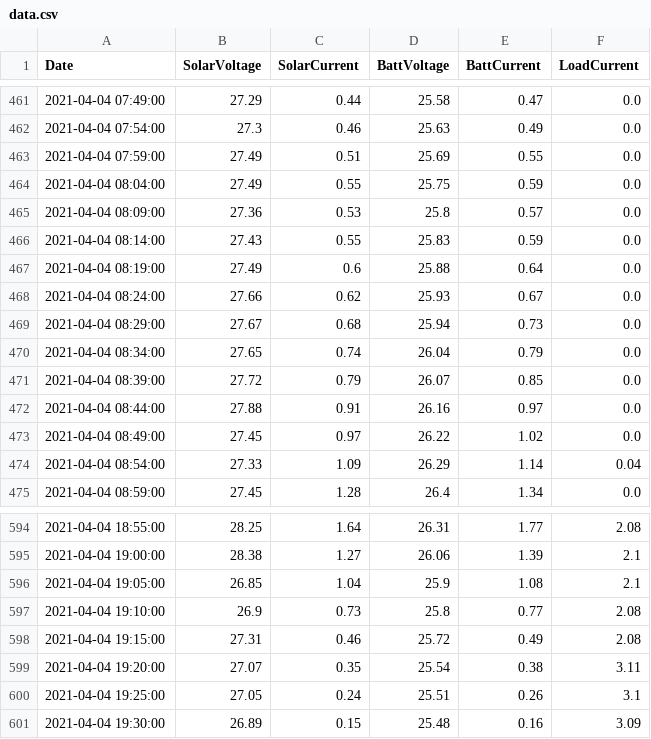
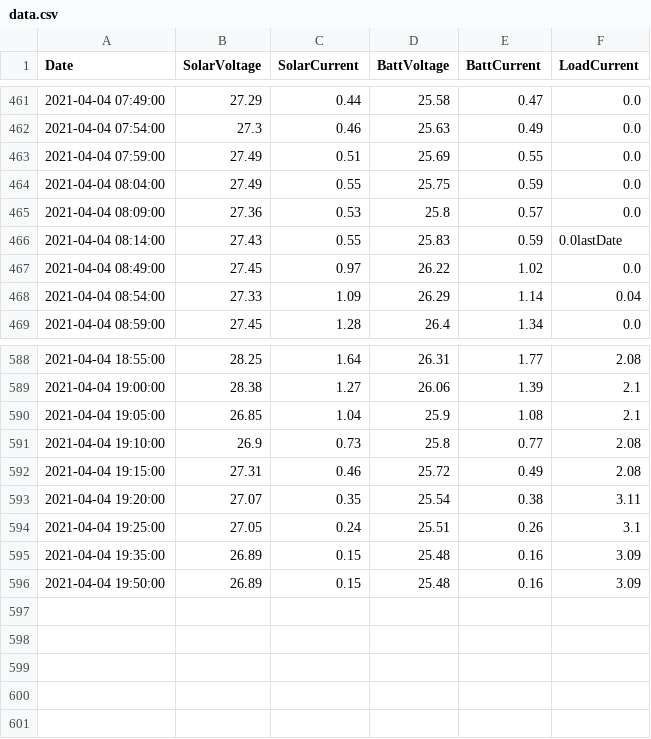
Before and after one commit to HannHank/SolarWeb, a CSV file: data.csv, drawn as a sheet; only a part is shown, gaps mark what is left out.

```diff
--- a/data.csv
+++ b/data.csv
@@ -465,9 +465,3 @@ Date,SolarVoltage,SolarCurrent,BattVoltage,BattCurrent,LoadCurrent
 2021-04-04 08:09:00,27.36,0.53,25.8,0.57,0.0
-2021-04-04 08:14:00,27.43,0.55,25.83,0.59,0.0
-2021-04-04 08:19:00,27.49,0.6,25.88,0.64,0.0
-2021-04-04 08:24:00,27.66,0.62,25.93,0.67,0.0
-2021-04-04 08:29:00,27.67,0.68,25.94,0.73,0.0
-2021-04-04 08:34:00,27.65,0.74,26.04,0.79,0.0
-2021-04-04 08:39:00,27.72,0.79,26.07,0.85,0.0
-2021-04-04 08:44:00,27.88,0.91,26.16,0.97,0.0
+2021-04-04 08:14:00,27.43,0.55,25.83,0.59,0.0lastDate
 2021-04-04 08:49:00,27.45,0.97,26.22,1.02,0.0
@@ -600,2 +594,3 @@ Date,SolarVoltage,SolarCurrent,BattVoltage,BattCurrent,LoadCurrent
 2021-04-04 19:25:00,27.05,0.24,25.51,0.26,3.1
-2021-04-04 19:30:00,26.89,0.15,25.48,0.16,3.09
+2021-04-04 19:35:00,26.89,0.15,25.48,0.16,3.09
+2021-04-04 19:50:00,26.89,0.15,25.48,0.16,3.09
```
Also changed, not shown: 5 other files.
